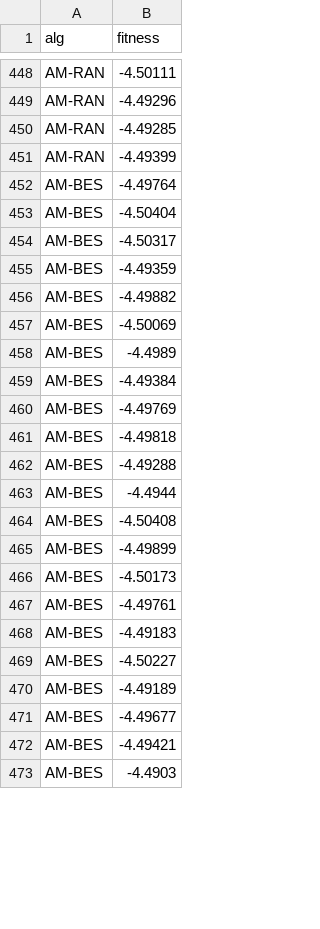
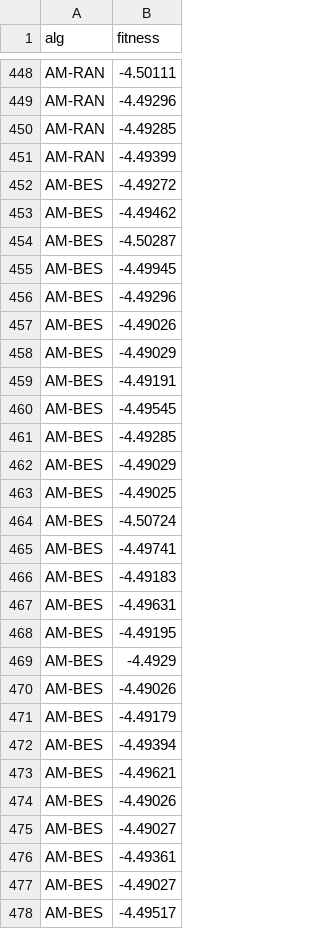
Before and after one commit to Pablolinari/Metaheuristics, a CSV file: ib35.csv, drawn as a sheet; only a part is shown, gaps mark what is left out; the shorter side is filled out with more unchanged rows; the diff covers the shown part only.

```diff
--- a/ib35.csv
+++ b/ib35.csv
@@ -451,22 +451,28 @@ AM-RAN,-4.49285
 AM-RAN,-4.49399
-AM-BES,-4.49764
-AM-BES,-4.50404
-AM-BES,-4.50317
-AM-BES,-4.49359
-AM-BES,-4.49882
-AM-BES,-4.50069
-AM-BES,-4.4989
-AM-BES,-4.49384
-AM-BES,-4.49769
-AM-BES,-4.49818
-AM-BES,-4.49288
-AM-BES,-4.4944
-AM-BES,-4.50408
-AM-BES,-4.49899
-AM-BES,-4.50173
-AM-BES,-4.49761
+AM-BES,-4.49272
+AM-BES,-4.49462
+AM-BES,-4.50287
+AM-BES,-4.49945
+AM-BES,-4.49296
+AM-BES,-4.49026
+AM-BES,-4.49029
+AM-BES,-4.49191
+AM-BES,-4.49545
+AM-BES,-4.49285
+AM-BES,-4.49029
+AM-BES,-4.49025
+AM-BES,-4.50724
+AM-BES,-4.49741
 AM-BES,-4.49183
-AM-BES,-4.50227
-AM-BES,-4.49189
-AM-BES,-4.49677
-AM-BES,-4.49421
+AM-BES,-4.49631
+AM-BES,-4.49195
+AM-BES,-4.4929
+AM-BES,-4.49026
+AM-BES,-4.49179
+AM-BES,-4.49394
+AM-BES,-4.49621
+AM-BES,-4.49026
+AM-BES,-4.49027
+AM-BES,-4.49361
+AM-BES,-4.49027
+AM-BES,-4.49517
```
Also changed, not shown: 11 added rows, 16 removed rows and 9 edited cells elsewhere in this file, syp100.csv, syp500.csv, 4 other files.
